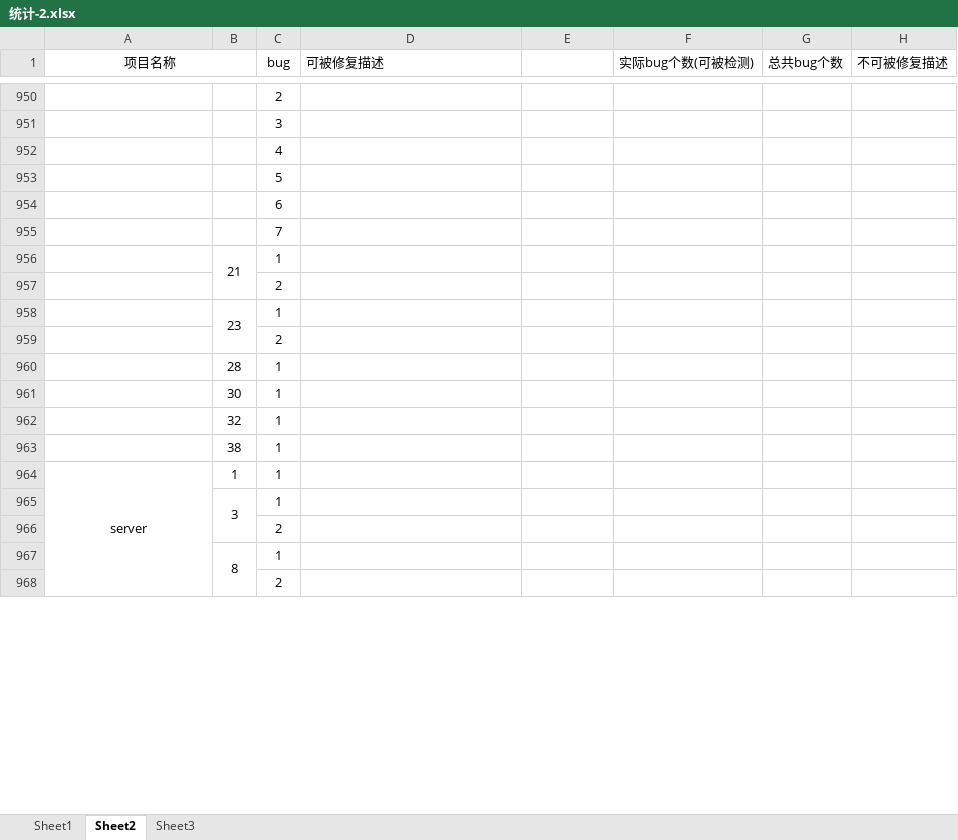
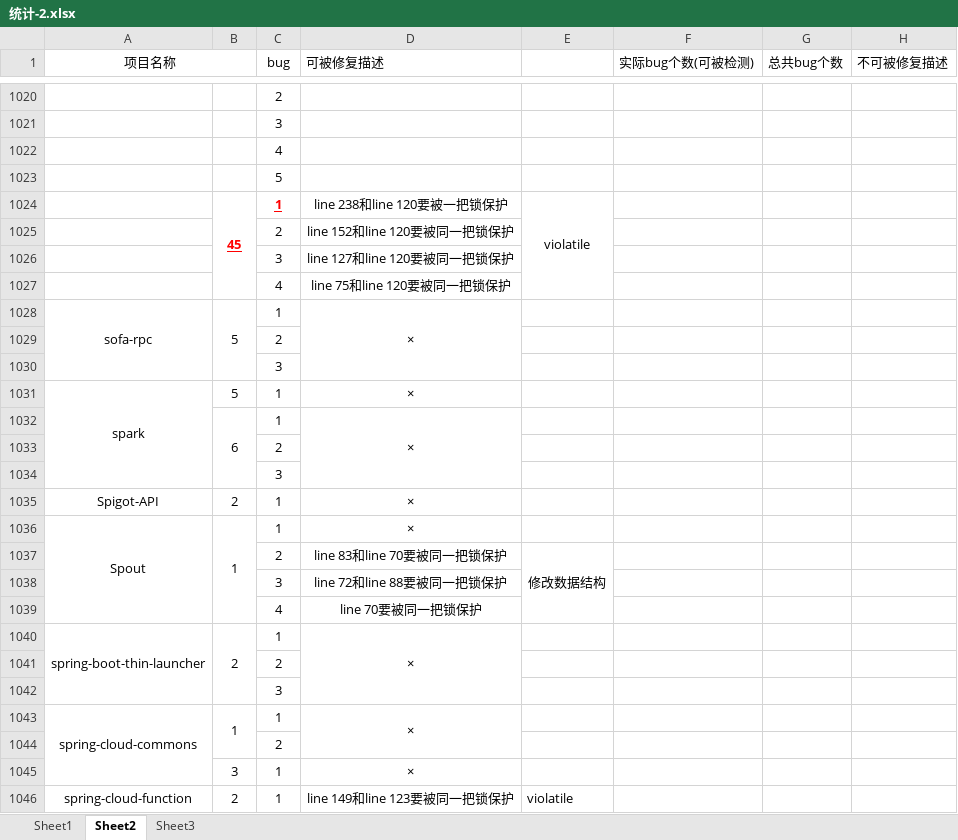
Before and after one commit to bupt01/dataset, an Excel workbook: 统计-2.xlsx, sheet Sheet2, drawn as a sheet; only a part is shown, gaps mark what is left out; values as stored, in another font and other column widths than the file's, no borders; removed rows and columns are numbered as before the commit, all else as after; the diff covers the shown part only; the diff names each change by its address in the sheet, - before the commit and + after, or states it on an @@ line.

```diff
--- a/统计-2.xlsx (sheet Sheet2)
+++ b/统计-2.xlsx (sheet Sheet2)
-row 954:  |  | 6
-row 955:  |  | 7
-row 956:  | 21 | 1
+row 1024:  | 45 | 1 | line 238和line 120要被一把锁保护 | violatile
+row 1025:  |  | 2 | line 152和line 120要被同一把锁保护
+row 1026:  |  | 3 | line 127和line 120要被同一把锁保护
+row 1027:  |  | 4 | line 75和line 120要被同一把锁保护
+row 1028: sofa-rpc | 5 | 1 | ×
-row 958:  | 23 | 1
@@ row 935 moved to row 1030: 3 @@
+row 1031: spark | 5 | 1 | ×
+row 1032:  | 6 | 1 | ×
-row 960:  | 28 | 1
-row 961:  | 30 | 1
-row 962:  | 32 | 1
-row 963:  | 38 | 1
-row 964: server | 1 | 1
-row 965:  | 3 | 1
@@ row 993 moved to row 1034: 3 @@
+row 1035: Spigot-API | 2 | 1 | ×
+row 1036: Spout | 1 | 1 | ×
+row 1037:  |  | 2 | line 83和line 70要被同一把锁保护 | 修改数据结构
+row 1038:  |  | 3 | line 72和line 88要被同一把锁保护
+row 1039:  |  | 4 | line 70要被同一把锁保护
+row 1040: spring-boot-thin-launcher | 2 | 1 | ×
-row 967:  | 8 | 1
@@ row 1009 moved to row 1042: 3 @@
+row 1043: spring-cloud-commons | 1 | 1 | ×
+row 1045:  | 3 | 1 | ×
+row 1046: spring-cloud-function | 2 | 1 | line 149和line 123要被同一把锁保护 | violatile
```
Also changed, not shown: 157 added rows, 162 removed rows, 21 moved rows, 83 edited cells, cell formats and merged cells elsewhere in this sheet, 1 other file.
